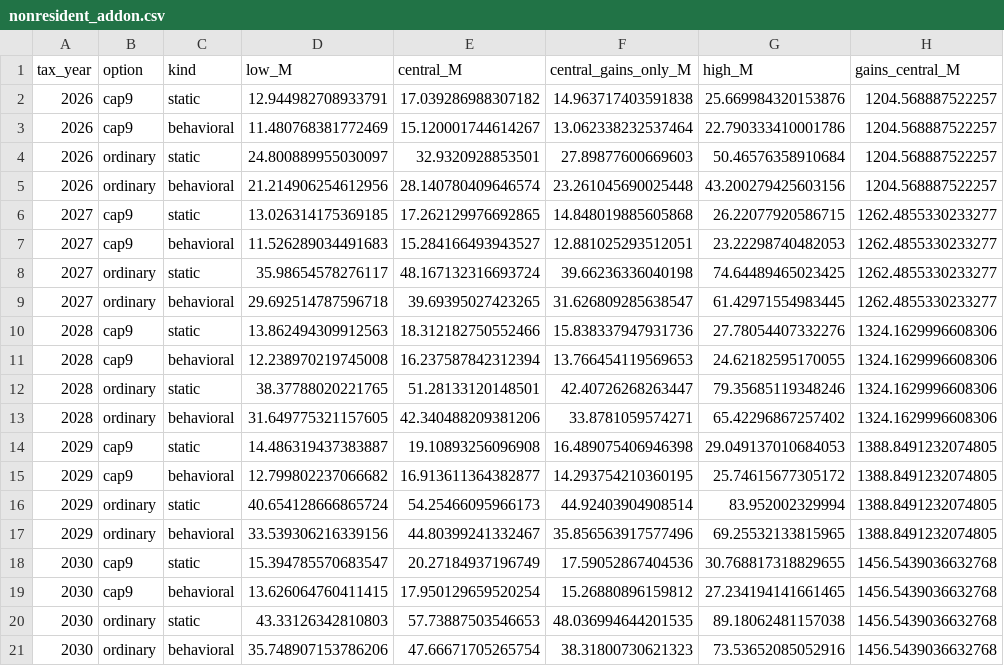
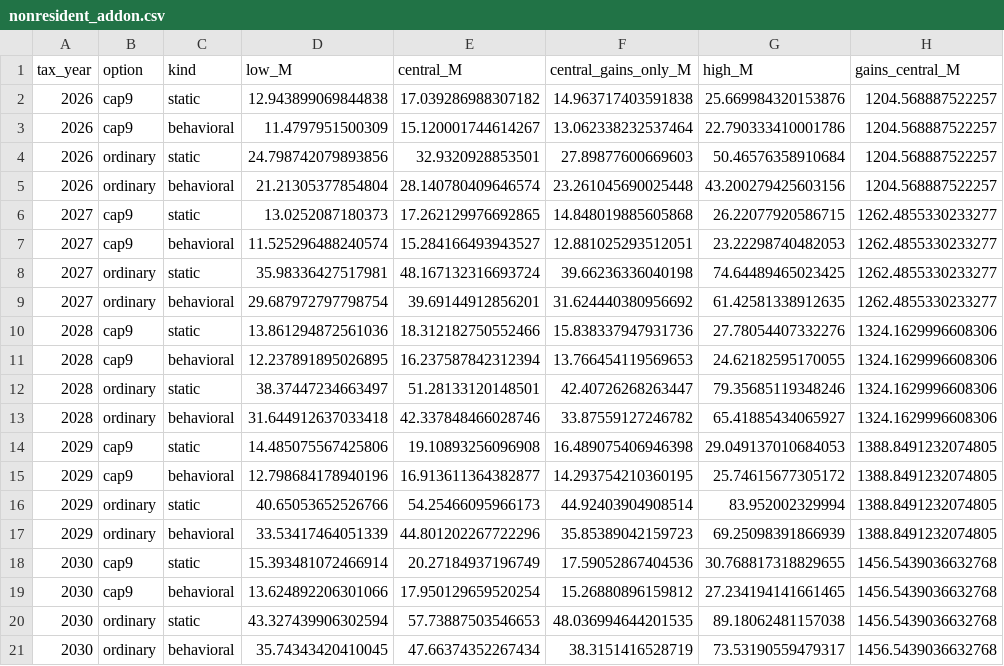
Before and after one commit to Hawaii-Appleseed/Census-Forecaster, a CSV file: site/data/capital-gains/nonresident_addon.csv, drawn as a sheet; only a part is shown; the diff covers the shown part only.

```diff
--- a/site/data/capital-gains/nonresident_addon.csv
+++ b/site/data/capital-gains/nonresident_addon.csv
@@ -1,21 +1,21 @@
 tax_year,option,kind,low_M,central_M,central_gains_only_M,high_M,gains_central_M
-2026,cap9,static,12.944982708933791,17.039286988307182,14.963717403591838,25.669984320153876,1204.568887522257
-2026,cap9,behavioral,11.480768381772469,15.120001744614267,13.062338232537464,22.790333410001786,1204.568887522257
-2026,ordinary,static,24.800889955030097,32.9320928853501,27.89877600669603,50.46576358910684,1204.568887522257
-2026,ordinary,behavioral,21.214906254612956,28.140780409646574,23.261045690025448,43.200279425603156,1204.568887522257
-2027,cap9,static,13.026314175369185,17.262129976692865,14.848019885605868,26.22077920586715,1262.4855330233277
-2027,cap9,behavioral,11.526289034491683,15.284166493943527,12.881025293512051,23.22298740482053,1262.4855330233277
-2027,ordinary,static,35.98654578276117,48.167132316693724,39.66236336040198,74.64489465023425,1262.4855330233277
-2027,ordinary,behavioral,29.692514787596718,39.69395027423265,31.626809285638547,61.42971554983445,1262.4855330233277
-2028,cap9,static,13.862494309912563,18.312182750552466,15.838337947931736,27.78054407332276,1324.1629996608306
-2028,cap9,behavioral,12.238970219745008,16.237587842312394,13.766454119569653,24.62182595170055,1324.1629996608306
-2028,ordinary,static,38.37788020221765,51.28133120148501,42.40726268263447,79.35685119348246,1324.1629996608306
-2028,ordinary,behavioral,31.649775321157605,42.340488209381206,33.8781059574271,65.42296867257402,1324.1629996608306
-2029,cap9,static,14.486319437383887,19.10893256096908,16.489075406946398,29.049137010684053,1388.8491232074805
-2029,cap9,behavioral,12.799802237066682,16.913611364382877,14.293754210360195,25.74615677305172,1388.8491232074805
-2029,ordinary,static,40.654128666865724,54.25466095966173,44.92403904908514,83.952002329994,1388.8491232074805
-2029,ordinary,behavioral,33.539306216339156,44.80399241332467,35.856563917577496,69.25532133815965,1388.8491232074805
-2030,cap9,static,15.394785570683547,20.27184937196749,17.59052867404536,30.768817318829655,1456.5439036632768
-2030,cap9,behavioral,13.626064760411415,17.950129659520254,15.26880896159812,27.234194141661465,1456.5439036632768
-2030,ordinary,static,43.33126342810803,57.73887503546653,48.036994644201535,89.18062481157038,1456.5439036632768
-2030,ordinary,behavioral,35.748907153786206,47.66671705265754,38.31800730621323,73.53652085052916,1456.5439036632768
+2026,cap9,static,12.943899069844838,17.039286988307182,14.963717403591838,25.669984320153876,1204.568887522257
+2026,cap9,behavioral,11.4797951500309,15.120001744614267,13.062338232537464,22.790333410001786,1204.568887522257
+2026,ordinary,static,24.798742079893856,32.9320928853501,27.89877600669603,50.46576358910684,1204.568887522257
+2026,ordinary,behavioral,21.21305377854804,28.140780409646574,23.261045690025448,43.200279425603156,1204.568887522257
+2027,cap9,static,13.0252087180373,17.262129976692865,14.848019885605868,26.22077920586715,1262.4855330233277
+2027,cap9,behavioral,11.525296488240574,15.284166493943527,12.881025293512051,23.22298740482053,1262.4855330233277
+2027,ordinary,static,35.98336427517981,48.167132316693724,39.66236336040198,74.64489465023425,1262.4855330233277
+2027,ordinary,behavioral,29.687972797798754,39.69144912856201,31.624440380956692,61.42581338912635,1262.4855330233277
+2028,cap9,static,13.861294872561036,18.312182750552466,15.838337947931736,27.78054407332276,1324.1629996608306
+2028,cap9,behavioral,12.237891895026895,16.237587842312394,13.766454119569653,24.62182595170055,1324.1629996608306
+2028,ordinary,static,38.37447234663497,51.28133120148501,42.40726268263447,79.35685119348246,1324.1629996608306
+2028,ordinary,behavioral,31.644912637033418,42.337848466028746,33.87559127246782,65.41885434065927,1324.1629996608306
+2029,cap9,static,14.485075567425806,19.10893256096908,16.489075406946398,29.049137010684053,1388.8491232074805
+2029,cap9,behavioral,12.798684178940196,16.913611364382877,14.293754210360195,25.74615677305172,1388.8491232074805
+2029,ordinary,static,40.65053652526766,54.25466095966173,44.92403904908514,83.952002329994,1388.8491232074805
+2029,ordinary,behavioral,33.53417464051339,44.801202267722296,35.85389042159723,69.25098391866939,1388.8491232074805
+2030,cap9,static,15.393481072466914,20.27184937196749,17.59052867404536,30.768817318829655,1456.5439036632768
+2030,cap9,behavioral,13.624892206301066,17.950129659520254,15.26880896159812,27.234194141661465,1456.5439036632768
+2030,ordinary,static,43.327439906302594,57.73887503546653,48.036994644201535,89.18062481157038,1456.5439036632768
+2030,ordinary,behavioral,35.74343420410045,47.66374352267434,38.3151416528719,73.53190559479317,1456.5439036632768
```
Also changed, not shown: 7 edited cells elsewhere in this file, 10 other files.
